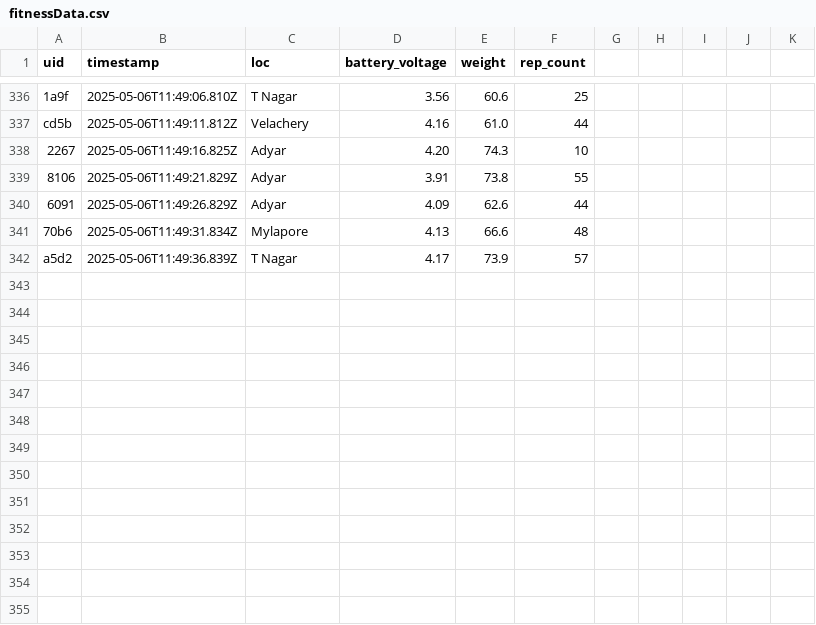
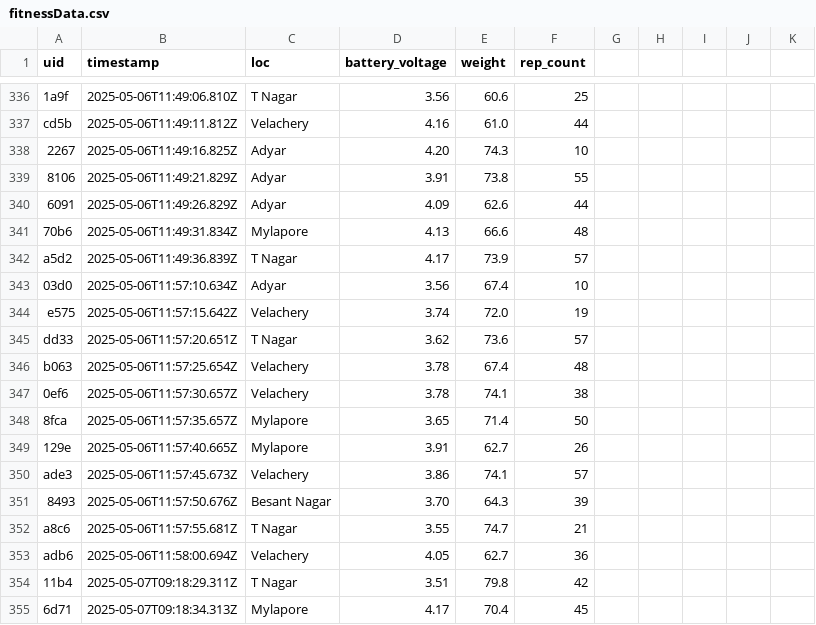
Before and after one commit to Anto-099-New-State/smartantasks, a CSV file: sourcecode/backend/fitnessData.csv, drawn as a sheet; only a part is shown, gaps mark what is left out.

```diff
--- a/sourcecode/backend/fitnessData.csv
+++ b/sourcecode/backend/fitnessData.csv
@@ -342 +342,14 @@ cd5b,2025-05-06T11:49:11.812Z,Velachery,4.16,61.0,44
 a5d2,2025-05-06T11:49:36.839Z,T Nagar,4.17,73.9,57
+03d0,2025-05-06T11:57:10.634Z,Adyar,3.56,67.4,10
+e575,2025-05-06T11:57:15.642Z,Velachery,3.74,72.0,19
+dd33,2025-05-06T11:57:20.651Z,T Nagar,3.62,73.6,57
+b063,2025-05-06T11:57:25.654Z,Velachery,3.78,67.4,48
+0ef6,2025-05-06T11:57:30.657Z,Velachery,3.78,74.1,38
+8fca,2025-05-06T11:57:35.657Z,Mylapore,3.65,71.4,50
+129e,2025-05-06T11:57:40.665Z,Mylapore,3.91,62.7,26
+ade3,2025-05-06T11:57:45.673Z,Velachery,3.86,74.1,57
+8493,2025-05-06T11:57:50.676Z,Besant Nagar,3.70,64.3,39
+a8c6,2025-05-06T11:57:55.681Z,T Nagar,3.55,74.7,21
+adb6,2025-05-06T11:58:00.694Z,Velachery,4.05,62.7,36
+11b4,2025-05-07T09:18:29.311Z,T Nagar,3.51,79.8,42
+6d71,2025-05-07T09:18:34.313Z,Mylapore,4.17,70.4,45
```
Also changed, not shown: 3 other files.
